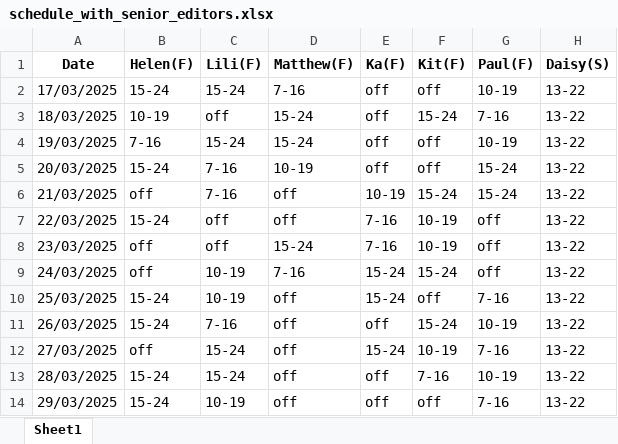
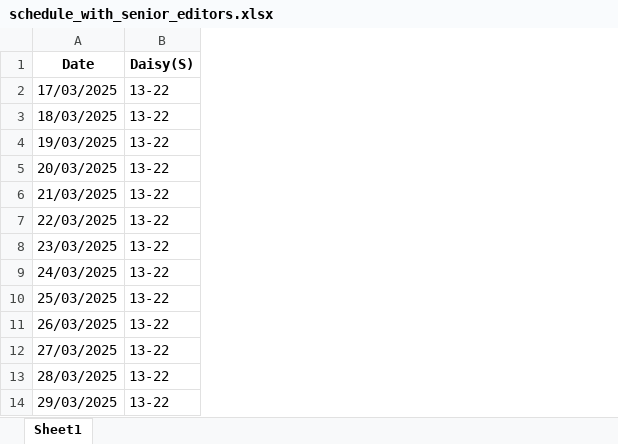
Before and after one commit to AiroGriefwind/ScheduleMaker, an Excel workbook: schedule_with_senior_editors.xlsx, sheet Sheet1, drawn as a sheet; only a part is shown; values as stored, in another font and other column widths than the file's, no borders; the diff names each change by its address in the sheet, - before the commit and + after, or states it on an @@ line.

```diff
--- a/schedule_with_senior_editors.xlsx (sheet Sheet1)
+++ b/schedule_with_senior_editors.xlsx (sheet Sheet1)
-column B (Helen(F)), rows 2-14: 15-24 | 10-19 | 7-16 | 15-24 | off | 15-24 | off | off | 15-24 | 15-24 | off | 15-24 | 15-24
-column C (Lili(F)), rows 2-14: 15-24 | off | 15-24 | 7-16 | 7-16 | off | off | 10-19 | 10-19 | 7-16 | 15-24 | 15-24 | 10-19
-column D (Matthew(F)), rows 2-14: 7-16 | 15-24 | 15-24 | 10-19 | off | off | 15-24 | 7-16 | off | off | off | off | off
-column E (Ka(F)), rows 2-14: off | off | off | off | 10-19 | 7-16 | 7-16 | 15-24 | 15-24 | off | 15-24 | off | off
-column F (Kit(F)), rows 2-14: off | 15-24 | off | off | 15-24 | 10-19 | 10-19 | 15-24 | off | 15-24 | 10-19 | 7-16 | off
-column G (Paul(F)), rows 2-14: 10-19 | 7-16 | 10-19 | 15-24 | 15-24 | off | off | off | 7-16 | 10-19 | 7-16 | 10-19 | 7-16
```
Also changed, not shown: availability_export.xlsx, 4 other files.
